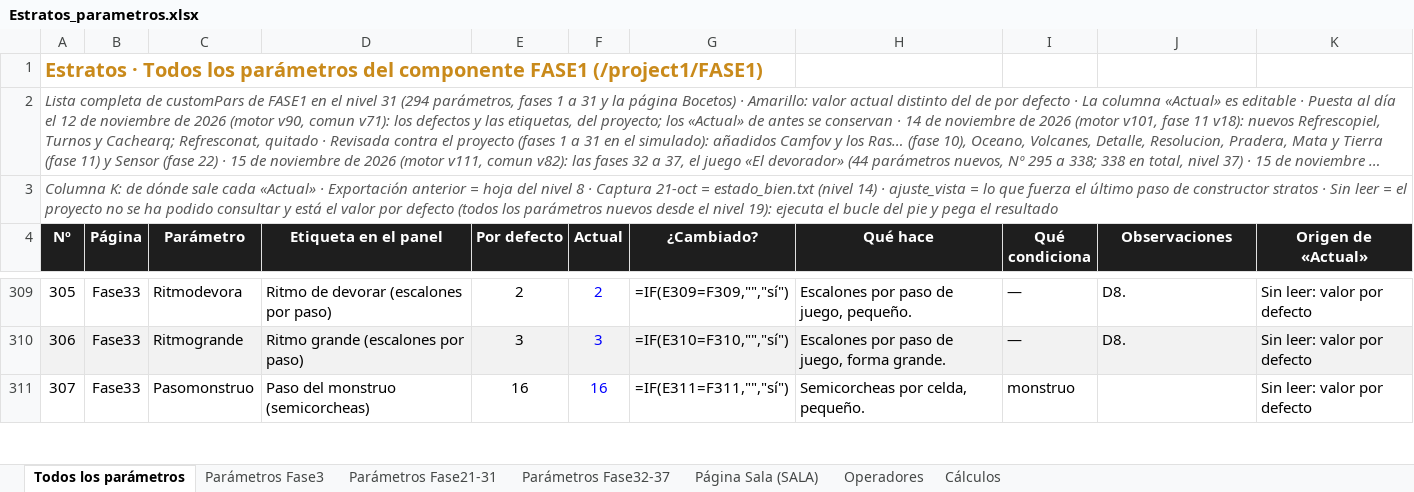
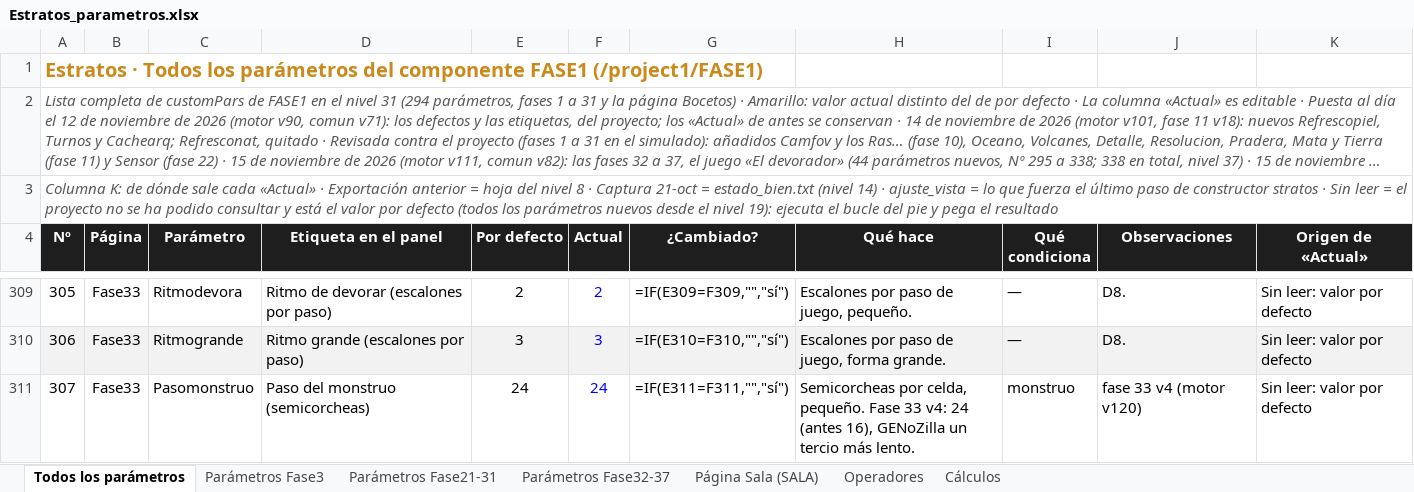
Before and after one commit to rrdavik/stratos, an Excel workbook: docs/Estratos_parametros.xlsx, sheet Todos los parámetros, drawn as a sheet; only a part is shown, gaps mark what is left out; long unchanged cells end in …; values as stored, in another font and other column widths than the file's, no borders; formulas without a stored value are shown as written; conditional formats not drawn; the diff covers the shown part only; the diff names each change by its address in the sheet, - before the commit and + after, or states it on an @@ line.

```diff
--- a/docs/Estratos_parametros.xlsx (sheet Todos los parámetros)
+++ b/docs/Estratos_parametros.xlsx (sheet Todos los parámetros)
-E311 (Por defecto): 16
+E311 (Por defecto): 24
-F311 (Actual): 16
+F311 (Actual): 24
-H311 (Qué hace): …celda, pequeño.
+H311 (Qué hace): …celda, pequeño. Fase 33 v4: 24 (antes 16), GENoZilla un tercio más lento.
-J311 (Observaciones): (empty)
+J311 (Observaciones): fase 33 v4 (motor v120)
```
Also changed, not shown: 7 edited cells elsewhere in this sheet, sheet Parámetros Fase32-37, 13 other files.
